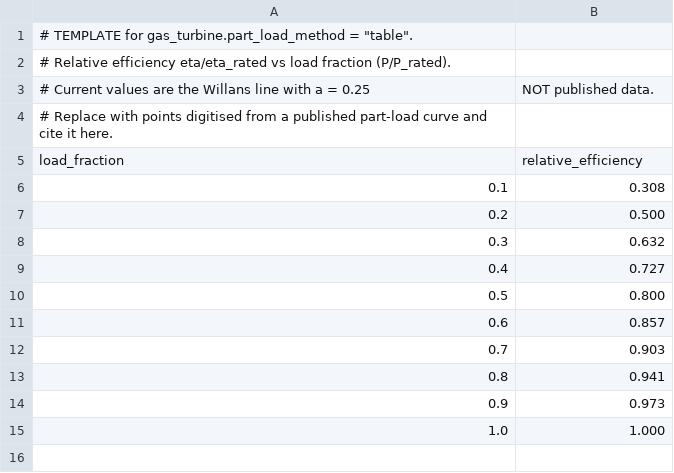
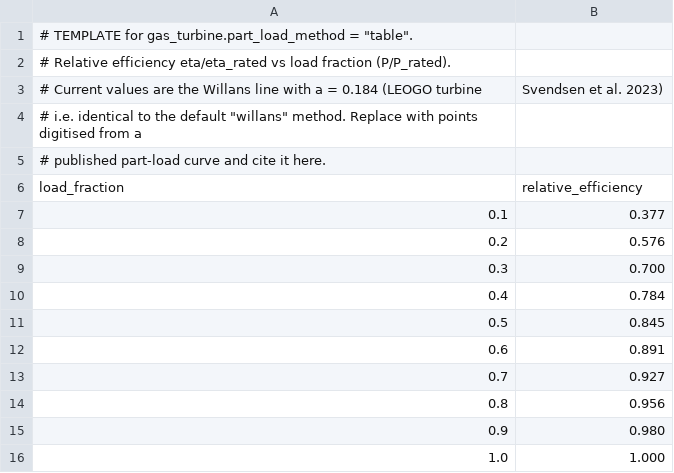
Before and after one commit to chilalaabubakar/fallresearch, a CSV file: data/turbines/gt_part_load_table.csv, drawn as a sheet.

Commit message:
Verify process and power parameters against published Norwegian sources
- Gas turbines, compressor/pump efficiencies, oil export, water injection
  and seawater lift pressures, base load, heat demand, spinning reserve and
  CO2 factor taken from the LEOGO reference platform (Svendsen et al. 2023)
- Separation train changed to 4 stages (70/29.2/7.9/1.8 bara) following
  Voldsund et al. North Sea platform studies; process.py now builds any
  number of separator/recompression stages; compressors isentropic
- Wind farm: 2 turbines base case, 1-4 turbines sensitivity range
- docs/parameter_verification.md: what changed, sources, what remains
  assumed, benchmark of total demand
- Design-point demand now 20.3 MW electric + 3 MW heat

```diff
--- a/data/turbines/gt_part_load_table.csv
+++ b/data/turbines/gt_part_load_table.csv
@@ -2,14 +2,15 @@
 # Relative efficiency eta/eta_rated vs load fraction (P/P_rated).
-# Current values are the Willans line with a = 0.25, NOT published data.
-# Replace with points digitised from a published part-load curve and cite it here.
+# Current values are the Willans line with a = 0.184 (LEOGO turbine, Svendsen et al. 2023),
+# i.e. identical to the default "willans" method. Replace with points digitised from a
+# published part-load curve and cite it here.
 load_fraction,relative_efficiency
-0.1,0.308
-0.2,0.500
-0.3,0.632
-0.4,0.727
-0.5,0.800
-0.6,0.857
-0.7,0.903
-0.8,0.941
-0.9,0.973
+0.1,0.377
+0.2,0.576
+0.3,0.700
+0.4,0.784
+0.5,0.845
+0.6,0.891
+0.7,0.927
+0.8,0.956
+0.9,0.980
 1.0,1.000
```
Also changed, not shown: data/processed/process_power_table.csv, results/tables/consumer_classification.csv, 10 other files.
